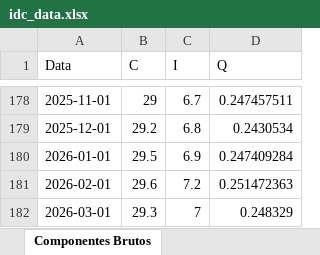
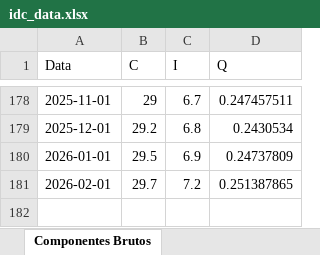
Before and after one commit to matheuscarrijo/IDC, an Excel workbook: data/processed/idc_data.xlsx, sheet Componentes Brutos, drawn as a sheet; only a part is shown, gaps mark what is left out; values as stored, in another font and other column widths than the file's, no borders; the diff names each change by its address in the sheet, - before the commit and + after, or states it on an @@ line.

```diff
--- a/data/processed/idc_data.xlsx (sheet Componentes Brutos)
+++ b/data/processed/idc_data.xlsx (sheet Componentes Brutos)
-D180 (Q): 0.247409284
+D180 (Q): 0.24737809
-B181 (C): 29.6
+B181 (C): 29.7
-D181 (Q): 0.251472363
+D181 (Q): 0.251387865
-row 182: 2026-03-01 | 29.3 | 7 | 0.248329
```
Also changed, not shown: sheet IDC e Normalizados, 10 other files.
